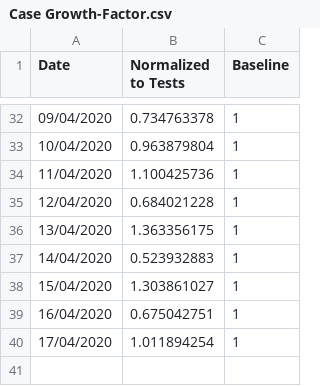
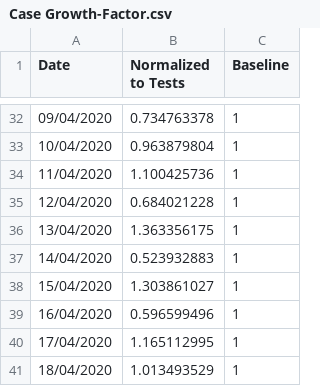
Before and after one commit to idandrd/israel-covid19-data, a CSV file: Case Growth-Factor.csv, drawn as a sheet; only a part is shown, gaps mark what is left out.

```diff
--- a/Case Growth-Factor.csv
+++ b/Case Growth-Factor.csv
@@ -38,3 +38,4 @@
 15/04/2020,1.303861027,1
-16/04/2020,0.675042751,1
-17/04/2020,1.011894254,1
+16/04/2020,0.596599496,1
+17/04/2020,1.165112995,1
+18/04/2020,1.013493529,1
```
Also changed, not shown: CityData.csv, Corona-Tests Percent.csv, 4 other files.
